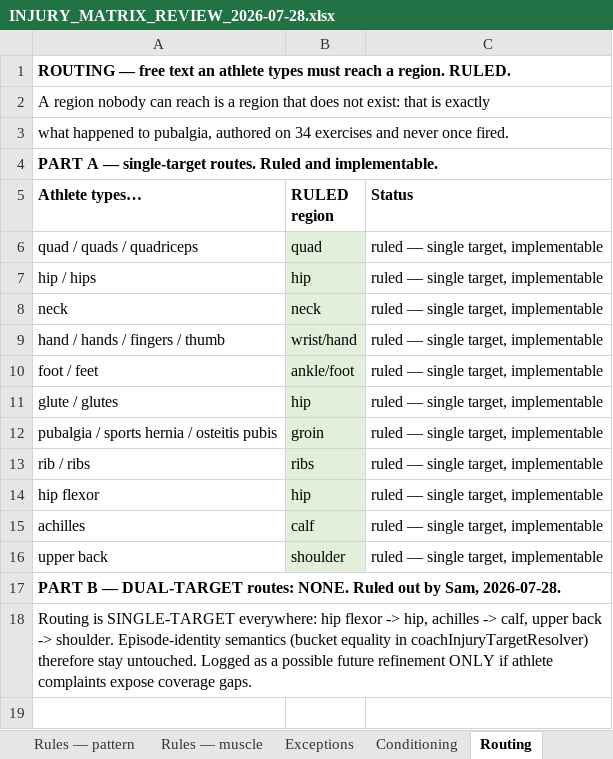
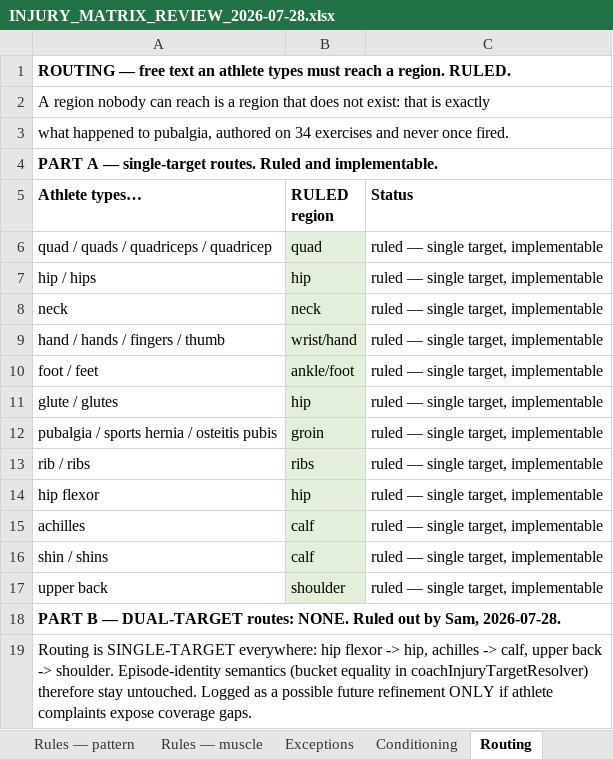
Before and after one commit to sg-screener/local-footy-athlete, an Excel workbook: docs/INJURY_MATRIX_REVIEW_2026-07-28.xlsx, sheet Routing, drawn as a sheet; values as stored, in another font and other column widths than the file's, no borders; the diff names each change by its address in the sheet, - before the commit and + after, or states it on an @@ line.

```diff
--- a/docs/INJURY_MATRIX_REVIEW_2026-07-28.xlsx (sheet Routing)
+++ b/docs/INJURY_MATRIX_REVIEW_2026-07-28.xlsx (sheet Routing)
-A6 (Athlete types…): quad / quads / quadriceps
+A6 (Athlete types…): quad / quads / quadriceps / quadricep
+row 16: shin / shins | calf | ruled — single target, implementable
```
Also changed, not shown: sheet Final matrix, sheet Exceptions, sheet Architecture & Rules, sheet Rules — muscle, 12 other files.
